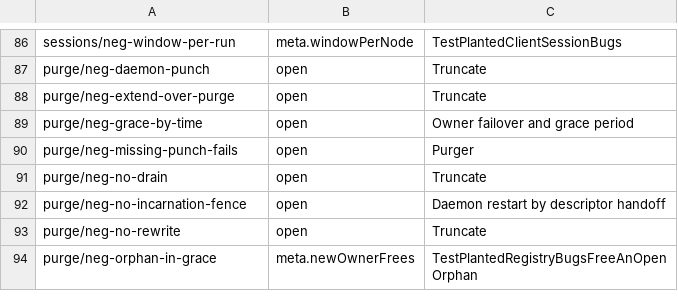
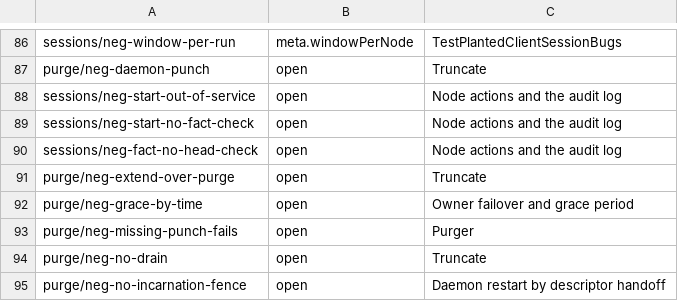
Before and after one commit to nvcnvn/rock-solid, a TSV file: scripts/model-rules.tsv, drawn as a sheet; only a part is shown, gaps mark what is left out; the shorter side is filled out with more unchanged rows.

```diff
--- a/scripts/model-rules.tsv
+++ b/scripts/model-rules.tsv
@@ -87,2 +87,5 @@ sessions/neg-window-per-run	meta.windowPerNode	TestPlantedClientSessionBugs
 purge/neg-daemon-punch	open	Truncate
+sessions/neg-start-out-of-service	open	Node actions and the audit log
+sessions/neg-start-no-fact-check	open	Node actions and the audit log
+sessions/neg-fact-no-head-check	open	Node actions and the audit log
 purge/neg-extend-over-purge	open	Truncate
```
Also changed, not shown: 36 other files.
